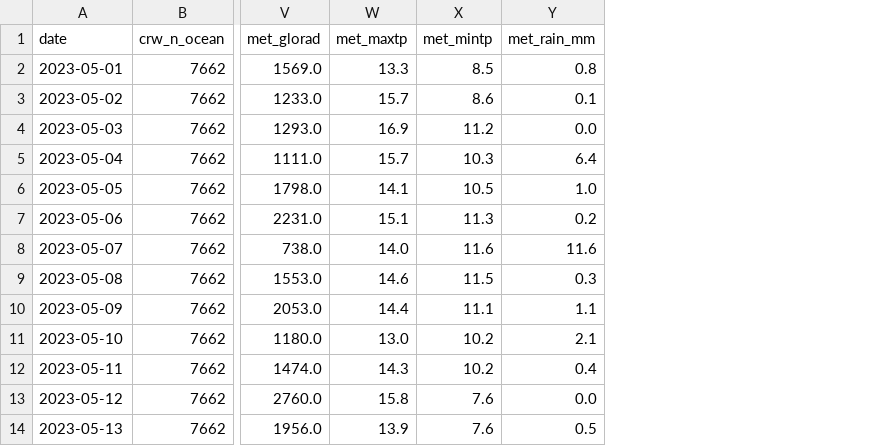
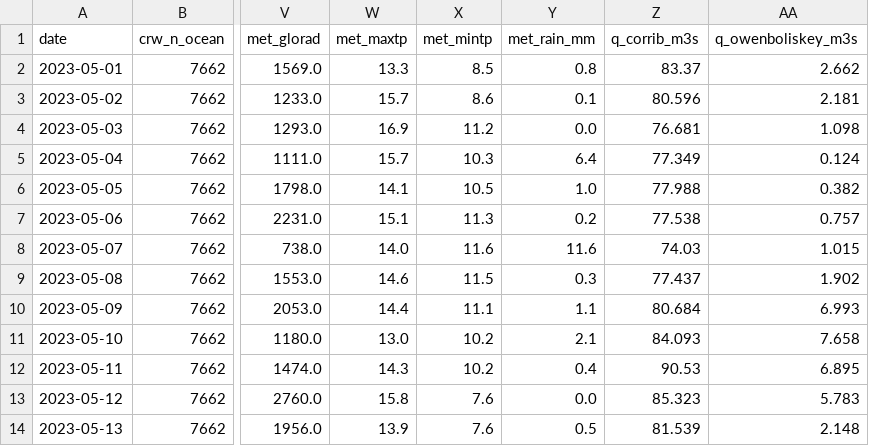
Before and after one commit to Sliothar1/PA-Marine-Model, a CSV file: data/processed/june2023_case_study_daily.csv, drawn as a sheet; only a part is shown, gaps mark what is left out; the diff names each change by its address in the sheet, - before the commit and + after, or states it on an @@ line.

```diff
--- a/data/processed/june2023_case_study_daily.csv
+++ b/data/processed/june2023_case_study_daily.csv
+column Z (q_corrib_m3s), rows 2-14: 83.37 | 80.596 | 76.681 | 77.349 | 77.988 | 77.538 | 74.03 | 77.437 | 80.684 | 84.093 | 90.53 | 85.323 | 81.539
+column AA (q_owenboliskey_m3s), rows 2-14: 2.662 | 2.181 | 1.098 | 0.124 | 0.382 | 0.757 | 1.015 | 1.902 | 6.993 | 7.658 | 6.895 | 5.783 | 2.148
```
Also changed, not shown: data/processed/june2023_case_study_hab_weekly.csv, data/processed/june2023_case_study_summary.csv, 4 other files.
